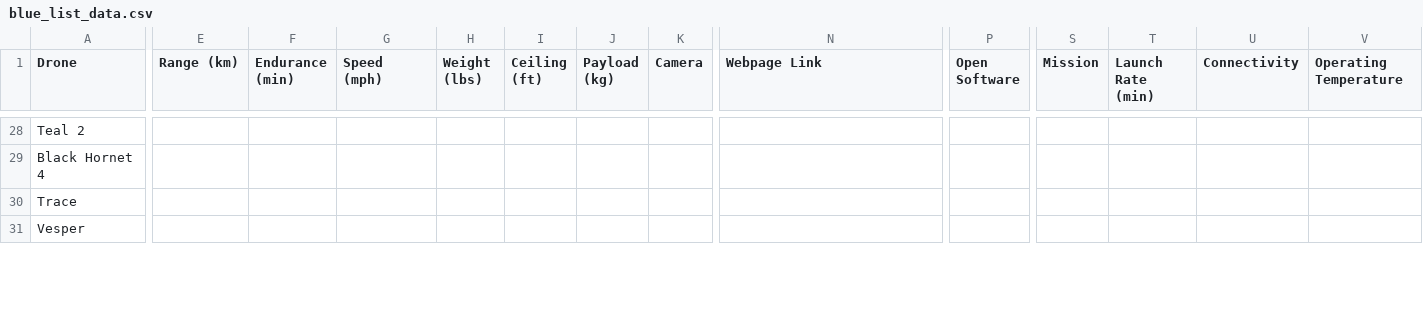
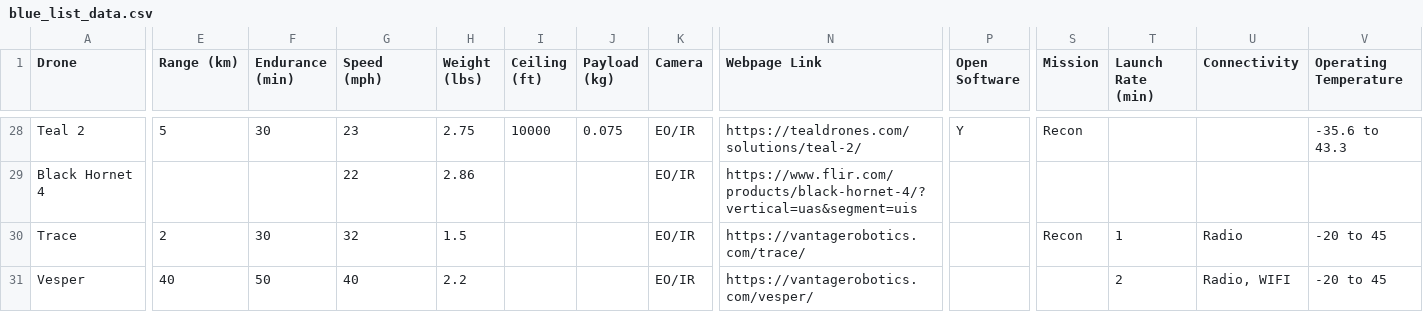
Before and after one commit to yacubus-bishcus/us_army_drone_team_webpage, a CSV file: data/blue_list_data.csv, drawn as a sheet; only a part is shown, gaps mark what is left out; the diff covers the shown part only; the diff names each change by its address in the sheet, - before the commit and + after, or states it on an @@ line.

```diff
--- a/data/blue_list_data.csv
+++ b/data/blue_list_data.csv
-E28 (Range (km)): (empty)
+E28 (Range (km)): 5
-F28 (Endurance (min)): (empty)
+F28 (Endurance (min)): 30
-G28 (Speed (mph)): (empty)
+G28 (Speed (mph)): 23
-H28 (Weight (lbs)): (empty)
+H28 (Weight (lbs)): 2.75
-I28 (Ceiling (ft)): (empty)
+I28 (Ceiling (ft)): 10000
-J28 (Payload (kg)): (empty)
+J28 (Payload (kg)): 0.075
-K28:K31 (Camera): (empty)
+K28:K31 (Camera): EO/IR
-N28 (Webpage Link): (empty)
+N28 (Webpage Link): https://tealdrones.com/solutions/teal-2/
-P28 (Open Software): (empty)
+P28 (Open Software): Y
-S28 (Mission): (empty)
+S28 (Mission): Recon
-V28 (Operating Temperature): (empty)
+V28 (Operating Temperature): -35.6 to 43.3
-G29 (Speed (mph)): (empty)
+G29 (Speed (mph)): 22
-H29 (Weight (lbs)): (empty)
+H29 (Weight (lbs)): 2.86
-N29 (Webpage Link): (empty)
+N29 (Webpage Link): https://www.flir.com/products/black-hornet-4/?vertical=uas&segment=uis
-E30 (Range (km)): (empty)
+E30 (Range (km)): 2
-F30 (Endurance (min)): (empty)
+F30 (Endurance (min)): 30
-G30 (Speed (mph)): (empty)
+G30 (Speed (mph)): 32
-H30 (Weight (lbs)): (empty)
+H30 (Weight (lbs)): 1.5
-N30 (Webpage Link): (empty)
+N30 (Webpage Link): https://vantagerobotics.com/trace/
-S30 (Mission): (empty)
+S30 (Mission): Recon
-T30 (Launch Rate (min)): (empty)
+T30 (Launch Rate (min)): 1
-U30 (Connectivity): (empty)
+U30 (Connectivity): Radio
-V30:V31 (Operating Temperature): (empty)
+V30:V31 (Operating Temperature): -20 to 45
-E31 (Range (km)): (empty)
+E31 (Range (km)): 40
-F31 (Endurance (min)): (empty)
+F31 (Endurance (min)): 50
-G31 (Speed (mph)): (empty)
+G31 (Speed (mph)): 40
-H31 (Weight (lbs)): (empty)
+H31 (Weight (lbs)): 2.2
-N31 (Webpage Link): (empty)
+N31 (Webpage Link): https://vantagerobotics.com/vesper/
-T31 (Launch Rate (min)): (empty)
+T31 (Launch Rate (min)): 2
-U31 (Connectivity): (empty)
+U31 (Connectivity): Radio, WIFI
```
Also changed, not shown: 52 edited cells elsewhere in this file, 32 other files.
